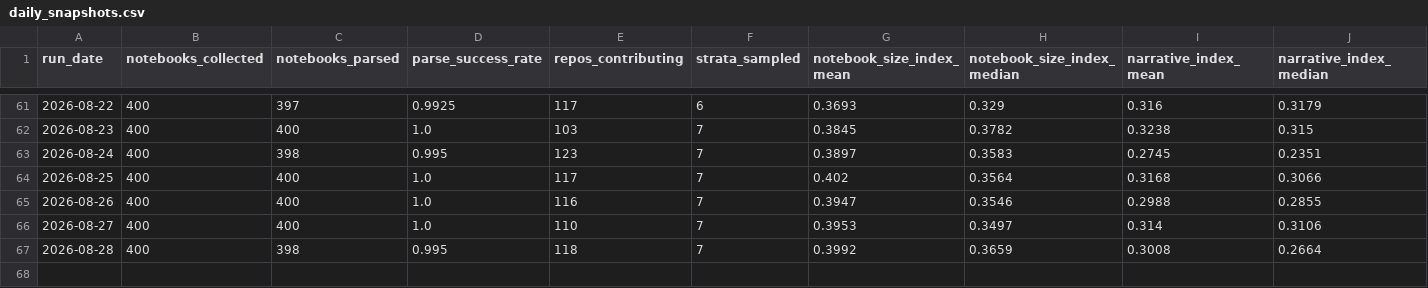
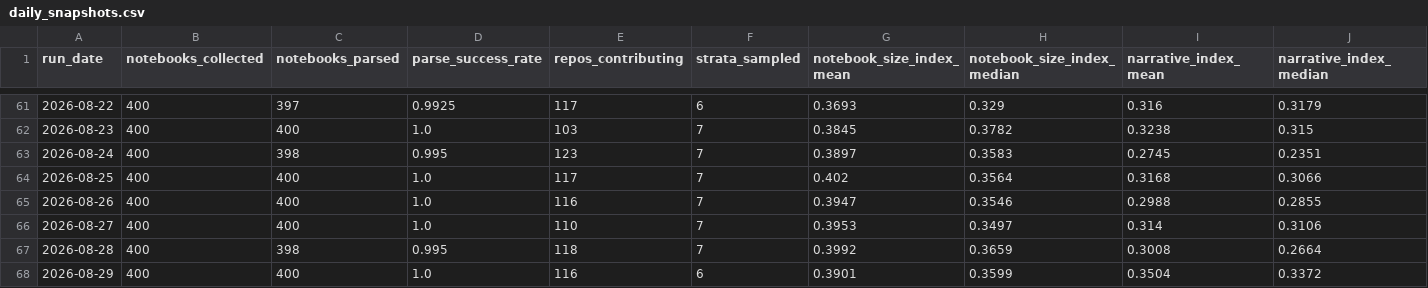
Before and after one commit to rodrigosf672/notebook-observatory, a CSV file: datasets/daily_snapshots.csv, drawn as a sheet; only a part is shown, gaps mark what is left out; rows hold the shown columns only; the diff names each change by its address in the sheet, - before the commit and + after, or states it on an @@ line.

```diff
--- a/datasets/daily_snapshots.csv
+++ b/datasets/daily_snapshots.csv
+row 68: 2026-08-29 | 400 | 400 | 1.0 | 116 | 6 | 0.3901 | 0.3599 | 0.3504 | 0.3372
```
Also changed, not shown: datasets/library_adoption.csv, site/daily_snapshots.csv, 6 other files.
